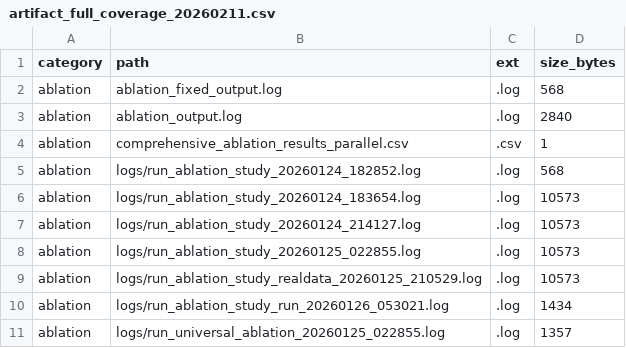
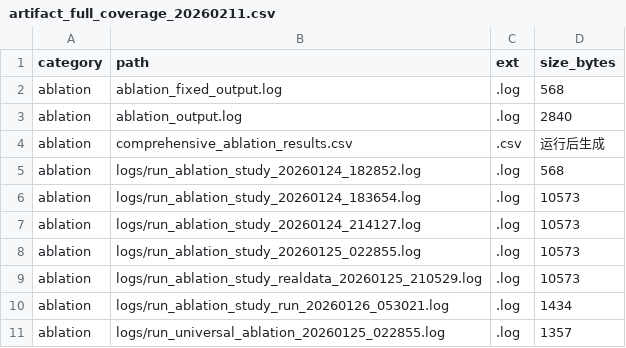
Before and after one commit to b1ue13e/Ultra-LSNT-Paper, a CSV file: results/tables/artifact_full_coverage_20260211.csv, drawn as a sheet; only a part is shown.

Commit message:
Update artifact_full_coverage_20260211.csv

```diff
--- a/results/tables/artifact_full_coverage_20260211.csv
+++ b/results/tables/artifact_full_coverage_20260211.csv
@@ -3,3 +3,3 @@ category,path,ext,size_bytes
 "ablation","ablation_output.log",".log",2840
-"ablation","comprehensive_ablation_results_parallel.csv",".csv",1
+"ablation","comprehensive_ablation_results.csv",".csv","运行后生成"
 "ablation","logs/run_ablation_study_20260124_182852.log",".log",568
```
